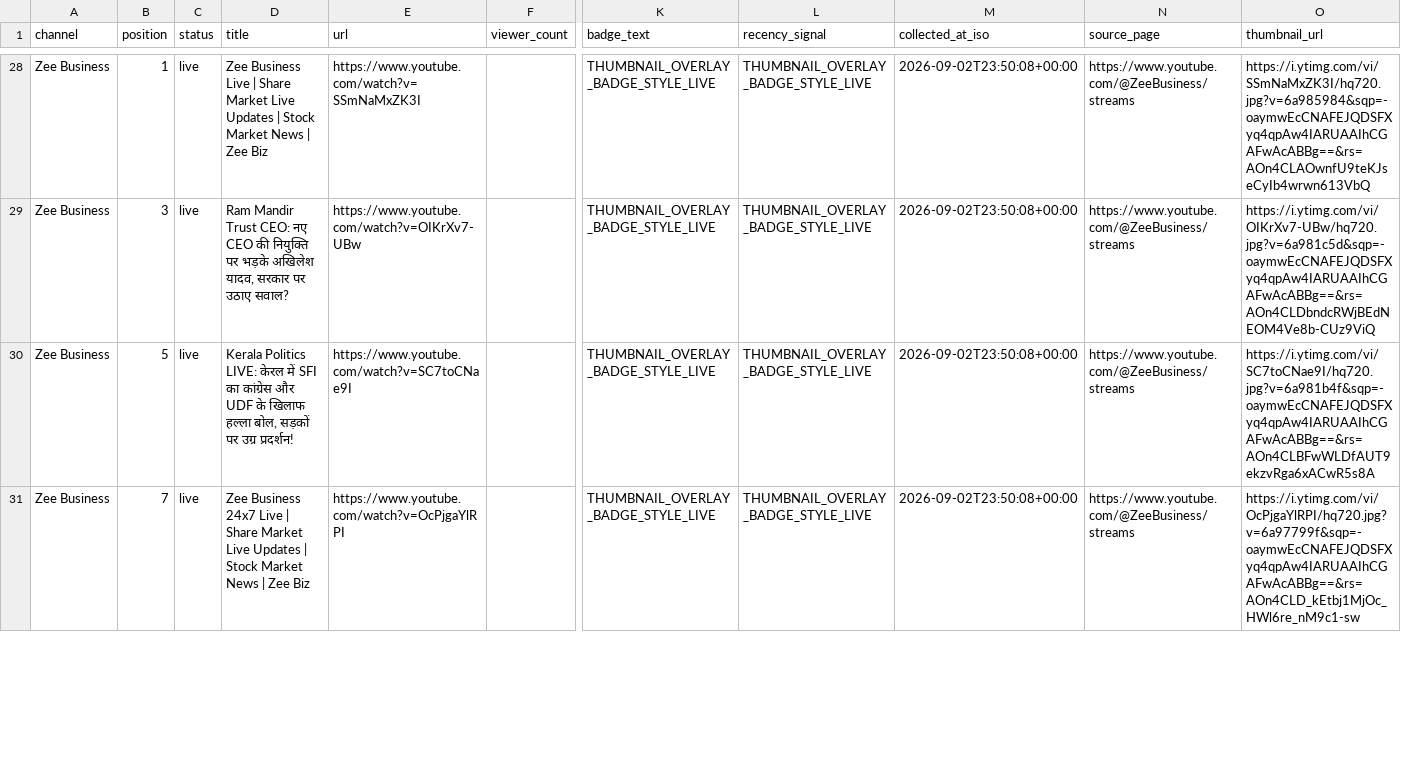
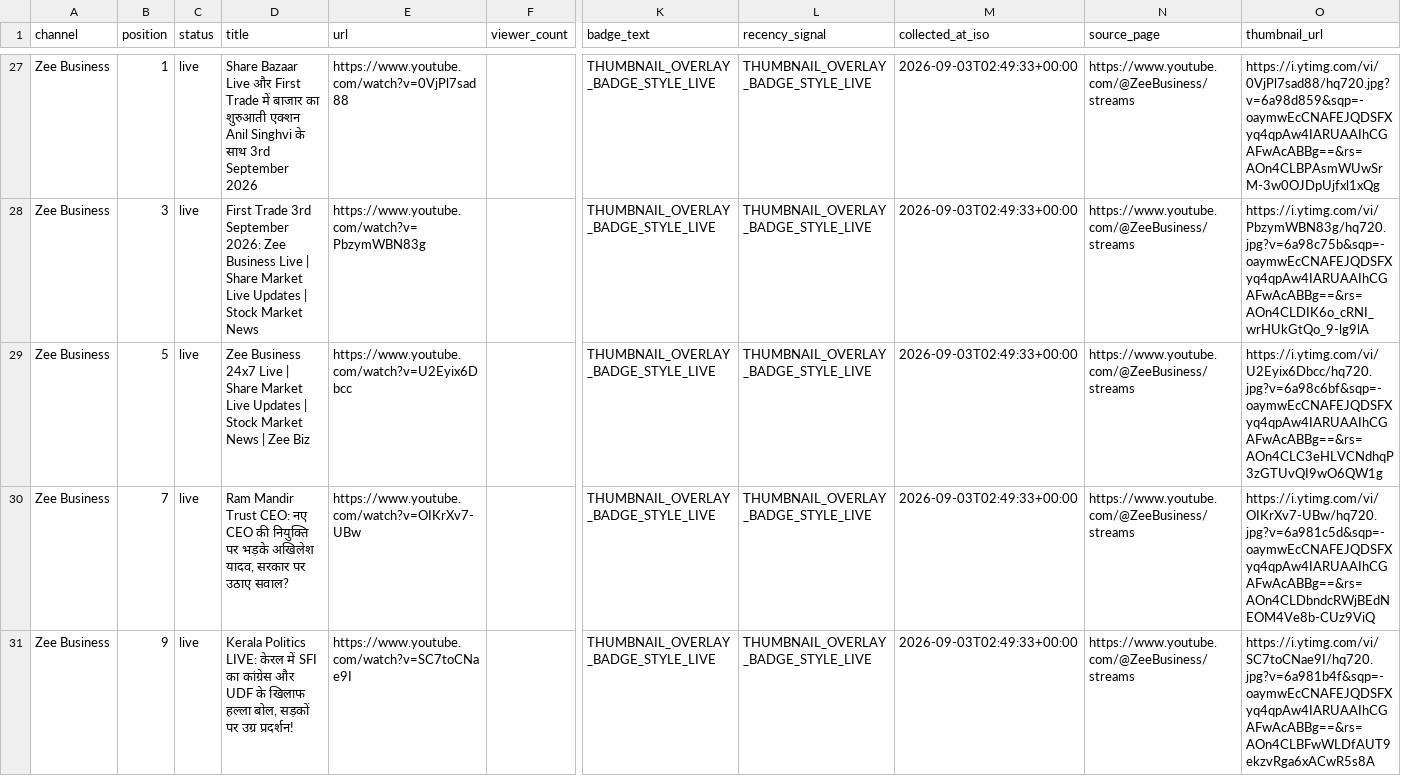
Before and after one commit to ishaangera-wq/YTTrackpu, a CSV file: cnbc_tv18_streams.csv, drawn as a sheet; only a part is shown, gaps mark what is left out; addresses are those after the commit; rows hold the shown columns only; the diff covers the shown part only; the diff names each change by its address in the sheet, - before the commit and + after, or states it on an @@ line.

```diff
--- a/cnbc_tv18_streams.csv
+++ b/cnbc_tv18_streams.csv
-D27 (title): Zee Business Live | Share Market Live Updates | Stock Market News | Zee Biz
+D27 (title): Share Bazaar Live और First Trade में बाजार का शुरुआती एक्शन Anil Singhvi के साथ 3rd September 2026
-E27 (url): https://www.youtube.com/watch?v=SSmNaMxZK3I
+E27 (url): https://www.youtube.com/watch?v=0VjPl7sad88
-M27:M30 (collected_at_iso): 2026-09-02T23:50:08+00:00
+M27:M30 (collected_at_iso): 2026-09-03T02:49:33+00:00
-O27 (thumbnail_url): https://i.ytimg.com/vi/SSmNaMxZK3I/hq720.jpg?v=6a985984&sqp=-oaymwEcCNAFEJQDSFXyq4qpAw4IARUAAIhCGAFwAcABBg==&rs=AOn4CLAOwnfU9teKJseCyIb4wrwn613VbQ
+O27 (thumbnail_url): https://i.ytimg.com/vi/0VjPl7sad88/hq720.jpg?v=6a98d859&sqp=-oaymwEcCNAFEJQDSFXyq4qpAw4IARUAAIhCGAFwAcABBg==&rs=AOn4CLBPAsmWUwSrM-3w0OJDpUjfxl1xQg
-D28 (title): Ram Mandir Trust CEO: नए CEO की नियुक्ति पर भड़के अखिलेश यादव, सरकार पर उठाए सवाल?
+D28 (title): First Trade 3rd September 2026: Zee Business Live | Share Market Live Updates | Stock Market News
-E28 (url): https://www.youtube.com/watch?v=OIKrXv7-UBw
+E28 (url): https://www.youtube.com/watch?v=PbzymWBN83g
-O28 (thumbnail_url): https://i.ytimg.com/vi/OIKrXv7-UBw/hq720.jpg?v=6a981c5d&sqp=-oaymwEcCNAFEJQDSFXyq4qpAw4IARUAAIhCGAFwAcABBg==&rs=AOn4CLDbndcRWjBEdNEOM4Ve8b-CUz9ViQ
+O28 (thumbnail_url): https://i.ytimg.com/vi/PbzymWBN83g/hq720.jpg?v=6a98c75b&sqp=-oaymwEcCNAFEJQDSFXyq4qpAw4IARUAAIhCGAFwAcABBg==&rs=AOn4CLDIK6o_cRNI_wrHUkGtQo_9-lg9lA
-D29 (title): Kerala Politics LIVE: केरल में SFI का कांग्रेस और UDF के खिलाफ हल्ला बोल, सड़कों पर उग्र प्रदर्शन!
+D29 (title): Zee Business 24x7 Live | Share Market Live Updates | Stock Market News | Zee Biz
-E29 (url): https://www.youtube.com/watch?v=SC7toCNae9I
+E29 (url): https://www.youtube.com/watch?v=U2Eyix6Dbcc
-O29 (thumbnail_url): https://i.ytimg.com/vi/SC7toCNae9I/hq720.jpg?v=6a981b4f&sqp=-oaymwEcCNAFEJQDSFXyq4qpAw4IARUAAIhCGAFwAcABBg==&rs=AOn4CLBFwWLDfAUT9ekzvRga6xACwR5s8A
+O29 (thumbnail_url): https://i.ytimg.com/vi/U2Eyix6Dbcc/hq720.jpg?v=6a98c6bf&sqp=-oaymwEcCNAFEJQDSFXyq4qpAw4IARUAAIhCGAFwAcABBg==&rs=AOn4CLC3eHLVCNdhqP3zGTUvQI9wO6QW1g
-D30 (title): Zee Business 24x7 Live | Share Market Live Updates | Stock Market News | Zee Biz
+D30 (title): Ram Mandir Trust CEO: नए CEO की नियुक्ति पर भड़के अखिलेश यादव, सरकार पर उठाए सवाल?
-E30 (url): https://www.youtube.com/watch?v=OcPjgaYlRPI
+E30 (url): https://www.youtube.com/watch?v=OIKrXv7-UBw
-O30 (thumbnail_url): https://i.ytimg.com/vi/OcPjgaYlRPI/hq720.jpg?v=6a97799f&sqp=-oaymwEcCNAFEJQDSFXyq4qpAw4IARUAAIhCGAFwAcABBg==&rs=AOn4CLD_kEtbj1MjOc_HWl6re_nM9c1-sw
+O30 (thumbnail_url): https://i.ytimg.com/vi/OIKrXv7-UBw/hq720.jpg?v=6a981c5d&sqp=-oaymwEcCNAFEJQDSFXyq4qpAw4IARUAAIhCGAFwAcABBg==&rs=AOn4CLDbndcRWjBEdNEOM4Ve8b-CUz9ViQ
+row 31: Zee Business | 9 | live | Kerala Politics LIVE: केरल में SFI का कांग्रेस और UDF के खिलाफ हल्ला बोल, सड़कों पर उग्र प्रदर्शन! | https://www.youtube.com/watch?v=SC7toCNae9I |  | THUMBNAIL_OVERLAY_BADGE_STYLE_LIVE | THUMBNAIL_OVERLAY_BADGE_STYLE_LIVE | 2026-09-03T02:49:33+00:00 | https://www.youtube.com/@ZeeBusiness/streams | https://i.ytimg.com/vi/SC7toCNae9I/hq720.jpg?v=6a981b4f&sqp=-oaymwEcCNAFEJQDSFXyq4qpAw4IARUAAIhCGAFwAcABBg==&rs=AOn4CLBFwWLDfAUT9ekzvRga6xACwR5s8A
```
Also changed, not shown: 1 added row, 2 removed rows and 55 edited cells elsewhere in this file, 2 other files.
